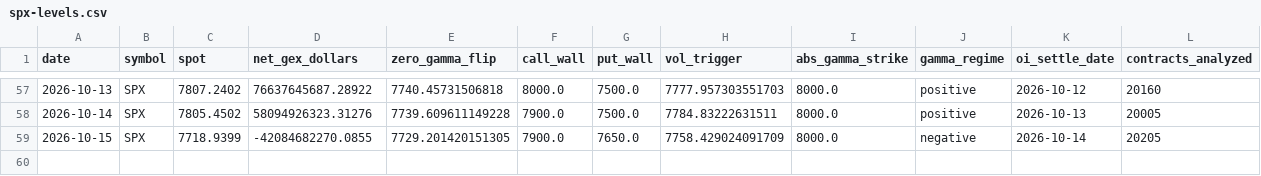
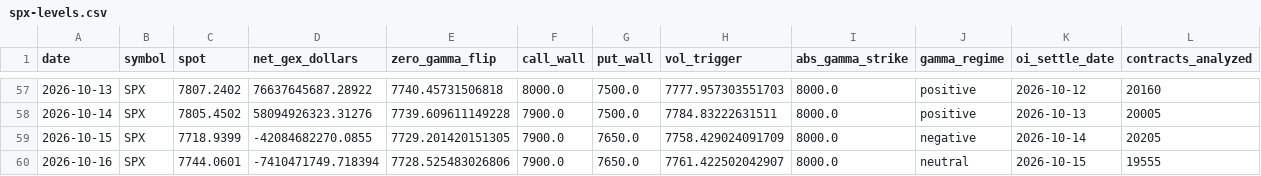
Before and after one commit to acstep/stock-k, a CSV file: docs/data/spx-levels.csv, drawn as a sheet; only a part is shown, gaps mark what is left out; the diff names each change by its address in the sheet, - before the commit and + after, or states it on an @@ line.

```diff
--- a/docs/data/spx-levels.csv
+++ b/docs/data/spx-levels.csv
+row 60: 2026-10-16 | SPX | 7744.0601 | -7410471749.718394 | 7728.525483026806 | 7900.0 | 7650.0 | 7761.422502042907 | 8000.0 | neutral | 2026-10-15 | 19555
```
Also changed, not shown: 55 other files.
